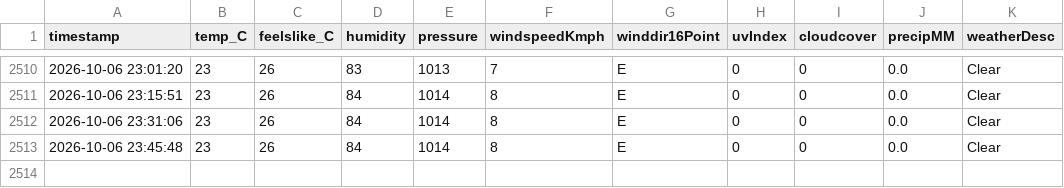
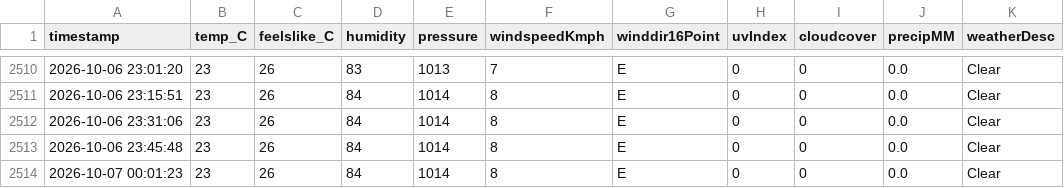
Before and after one commit to ayushgupta-danalys/bareilly-weather-live, a CSV file: bareilly_weather.csv, drawn as a sheet; only a part is shown, gaps mark what is left out; the diff names each change by its address in the sheet, - before the commit and + after, or states it on an @@ line.

```diff
--- a/bareilly_weather.csv
+++ b/bareilly_weather.csv
+row 2514: 2026-10-07 00:01:23 | 23 | 26 | 84 | 1014 | 8 | E | 0 | 0 | 0.0 | Clear
```
